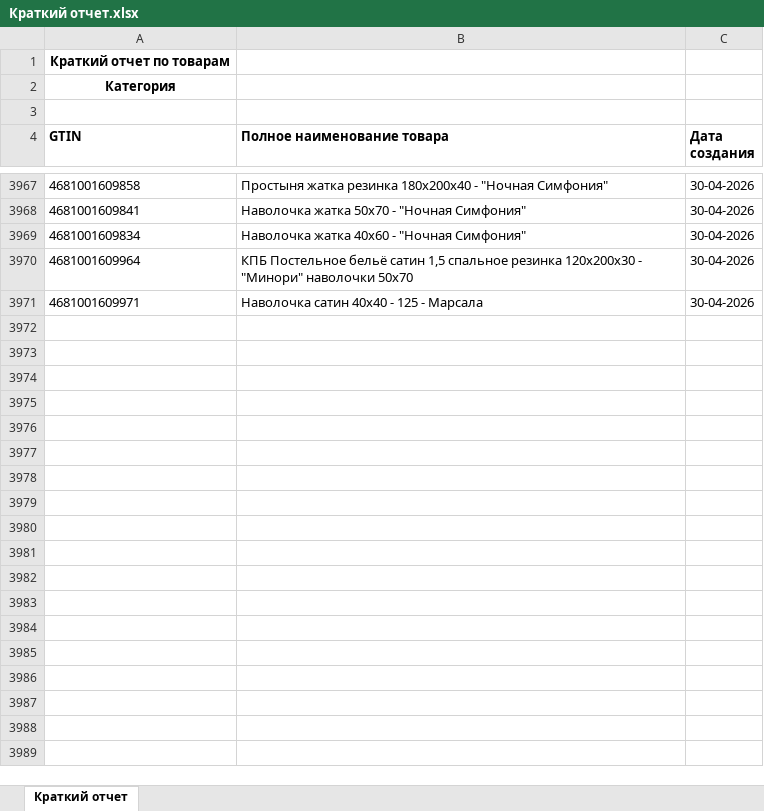
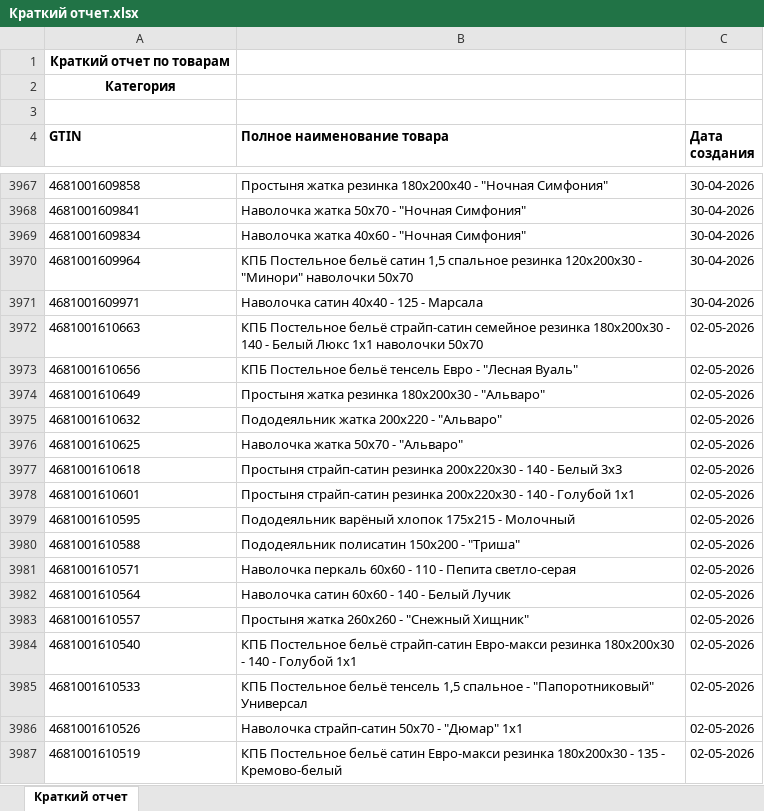
Before and after one commit to isergeich22/marking_system, an Excel workbook: public/Краткий отчет.xlsx, sheet Краткий отчет, drawn as a sheet; only a part is shown, gaps mark what is left out; values as stored, in another font and other column widths than the file's, no borders; the diff covers the shown part only; the diff names each change by its address in the sheet, - before the commit and + after, or states it on an @@ line.

```diff
--- a/public/Краткий отчет.xlsx (sheet Краткий отчет)
+++ b/public/Краткий отчет.xlsx (sheet Краткий отчет)
+row 3972: 4681001610663 | КПБ Постельное бельё страйп-сатин семейное резинка 180х200х30 - 140 - Белый Люкс 1х1 наволочки 50х70 | 02-05-2026
+row 3973: 4681001610656 | КПБ Постельное бельё тенсель Евро - "Лесная Вуаль" | 02-05-2026
+row 3974: 4681001610649 | Простыня жатка резинка 180х200х30 - "Альваро" | 02-05-2026
+row 3975: 4681001610632 | Пододеяльник жатка 200х220 - "Альваро" | 02-05-2026
+row 3976: 4681001610625 | Наволочка жатка 50х70 - "Альваро" | 02-05-2026
+row 3977: 4681001610618 | Простыня страйп-сатин резинка 200х220х30 - 140 - Белый 3х3 | 02-05-2026
+row 3978: 4681001610601 | Простыня страйп-сатин резинка 200х220х30 - 140 - Голубой 1х1 | 02-05-2026
+row 3979: 4681001610595 | Пододеяльник варёный хлопок 175х215 - Молочный | 02-05-2026
+row 3980: 4681001610588 | Пододеяльник полисатин 150х200 - "Триша" | 02-05-2026
+row 3981: 4681001610571 | Наволочка перкаль 60х60 - 110 - Пепита светло-серая | 02-05-2026
+row 3982: 4681001610564 | Наволочка сатин 60х60 - 140 - Белый Лучик | 02-05-2026
+row 3983: 4681001610557 | Простыня жатка 260х260 - "Снежный Хищник" | 02-05-2026
+row 3984: 4681001610540 | КПБ Постельное бельё страйп-сатин Евро-макси резинка 180х200х30 - 140 - Голубой 1х1 | 02-05-2026
+row 3985: 4681001610533 | КПБ Постельное бельё тенсель 1,5 спальное - "Папоротниковый" Универсал | 02-05-2026
+row 3986: 4681001610526 | Наволочка страйп-сатин 50х70 - "Дюмар" 1х1 | 02-05-2026
+row 3987: 4681001610519 | КПБ Постельное бельё сатин Евро-макси резинка 180х200х30 - 135 - Кремово-белый | 02-05-2026
```
Also changed, not shown: 53 added rows elsewhere in this sheet, 1 other file.
